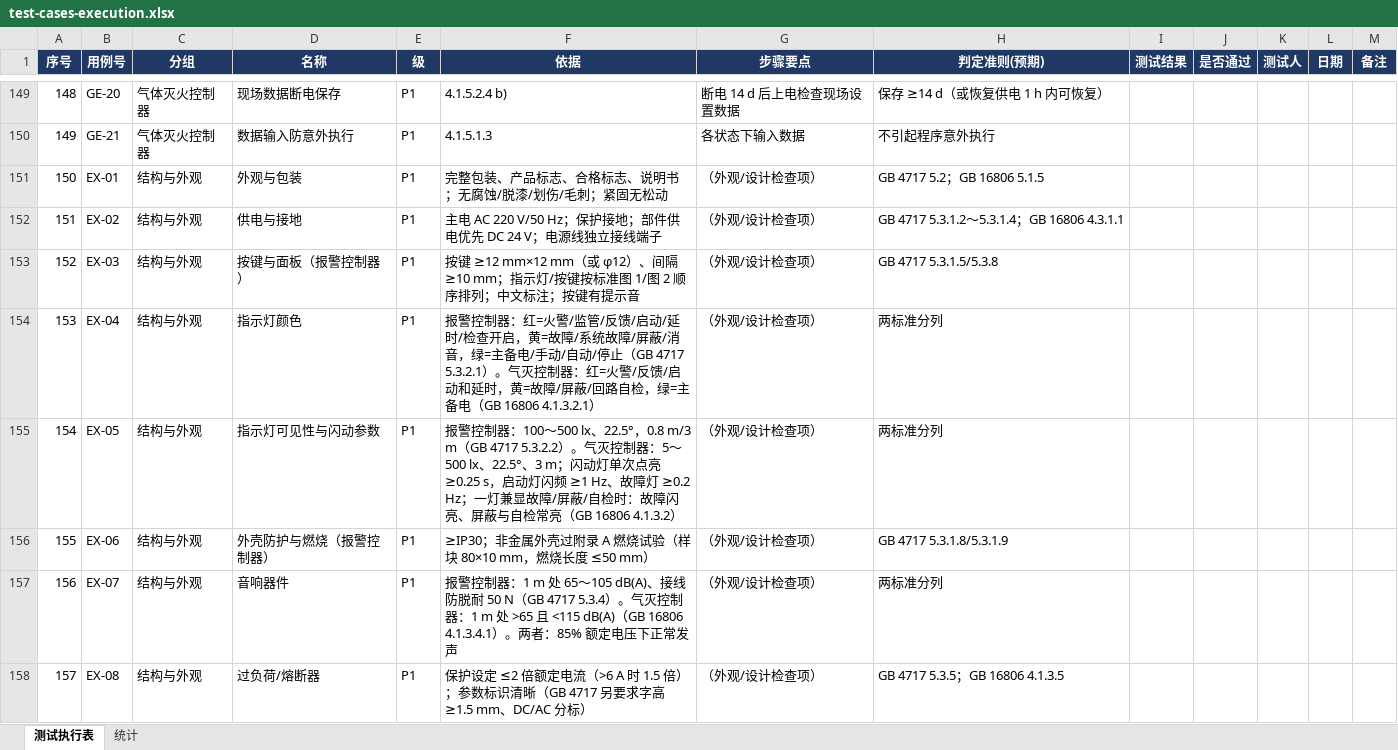
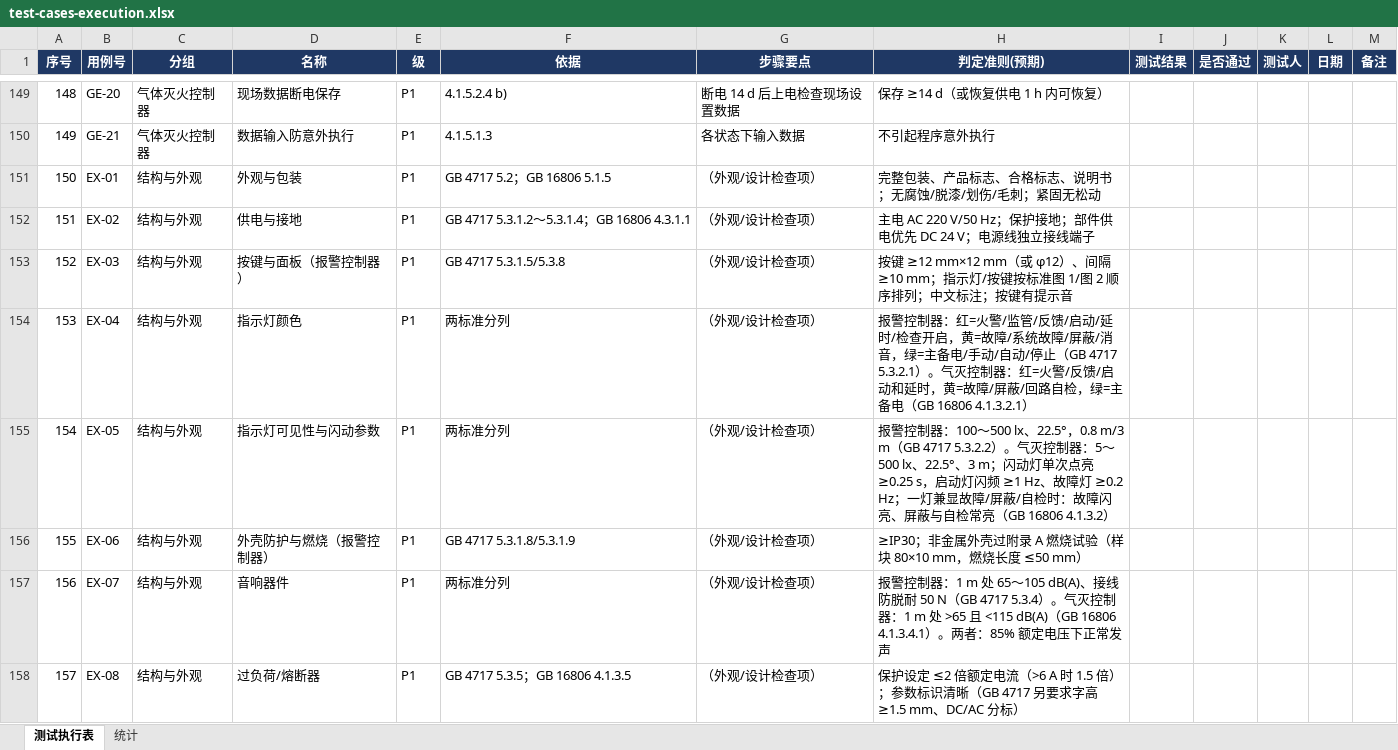
Before and after one commit to superWill/AI, an Excel workbook: embedded-gateway/fire-alarm/docs/testing/test-cases-execution.xlsx, sheet 测试执行表, drawn as a sheet; only a part is shown, gaps mark what is left out; values as stored, in another font and other column widths than the file's, no borders; conditional formats not drawn; the diff covers the shown part only; the diff names each change by its address in the sheet, - before the commit and + after, or states it on an @@ line.

```diff
--- a/embedded-gateway/fire-alarm/docs/testing/test-cases-execution.xlsx (sheet 测试执行表)
+++ b/embedded-gateway/fire-alarm/docs/testing/test-cases-execution.xlsx (sheet 测试执行表)
-F151 (依据): 完整包装、产品标志、合格标志、说明书；无腐蚀/脱漆/划伤/毛刺；紧固无松动
+F151 (依据): GB 4717 5.2；GB 16806 5.1.5
-H151 (判定准则(预期)): GB 4717 5.2；GB 16806 5.1.5
+H151 (判定准则(预期)): 完整包装、产品标志、合格标志、说明书；无腐蚀/脱漆/划伤/毛刺；紧固无松动
-F152 (依据): 主电 AC 220 V/50 Hz；保护接地；部件供电优先 DC 24 V；电源线独立接线端子
+F152 (依据): GB 4717 5.3.1.2～5.3.1.4；GB 16806 4.3.1.1
-H152 (判定准则(预期)): GB 4717 5.3.1.2～5.3.1.4；GB 16806 4.3.1.1
+H152 (判定准则(预期)): 主电 AC 220 V/50 Hz；保护接地；部件供电优先 DC 24 V；电源线独立接线端子
-F153 (依据): 按键 ≥12 mm×12 mm（或 φ12）、间隔 ≥10 mm；指示灯/按键按标准图 1/图 2 顺序排列；中文标注；按键有提示音
+F153 (依据): GB 4717 5.3.1.5/5.3.8
-H153 (判定准则(预期)): GB 4717 5.3.1.5/5.3.8
+H153 (判定准则(预期)): 按键 ≥12 mm×12 mm（或 φ12）、间隔 ≥10 mm；指示灯/按键按标准图 1/图 2 顺序排列；中文标注；按键有提示音
-F154 (依据): 报警控制器：红=火警/监管/反馈/启动/延时/检查开启，黄=故障/系统故障/屏蔽/消音，绿=主备电/手动/自动/停止（GB 4717 5.3.2.1）。气灭控制器：红=火警/反馈/启动和延时，黄=故障/屏蔽/回路自检，绿=主备电（GB 16806 4.1.3.2.1）
+F154 (依据): 两标准分列
-H154 (判定准则(预期)): 两标准分列
+H154 (判定准则(预期)): 报警控制器：红=火警/监管/反馈/启动/延时/检查开启，黄=故障/系统故障/屏蔽/消音，绿=主备电/手动/自动/停止（GB 4717 5.3.2.1）。气灭控制器：红=火警/反馈/启动和延时，黄=故障/屏蔽/回路自检，绿=主备电（GB 16806 4.1.3.2.1）
-F155 (依据): 报警控制器：100～500 lx、22.5°，0.8 m/3 m（GB 4717 5.3.2.2）。气灭控制器：5～500 lx、22.5°、3 m；闪动灯单次点亮 ≥0.25 s，启动灯闪频 ≥1 Hz、故障灯 ≥0.2 Hz；一灯兼显故障/屏蔽/自检时：故障闪亮、屏蔽与自检常亮（GB 16806 4.1.3.2）
+F155 (依据): 两标准分列
-H155 (判定准则(预期)): 两标准分列
+H155 (判定准则(预期)): 报警控制器：100～500 lx、22.5°，0.8 m/3 m（GB 4717 5.3.2.2）。气灭控制器：5～500 lx、22.5°、3 m；闪动灯单次点亮 ≥0.25 s，启动灯闪频 ≥1 Hz、故障灯 ≥0.2 Hz；一灯兼显故障/屏蔽/自检时：故障闪亮、屏蔽与自检常亮（GB 16806 4.1.3.2）
-F156 (依据): ≥IP30；非金属外壳过附录 A 燃烧试验（样块 80×10 mm，燃烧长度 ≤50 mm）
+F156 (依据): GB 4717 5.3.1.8/5.3.1.9
-H156 (判定准则(预期)): GB 4717 5.3.1.8/5.3.1.9
+H156 (判定准则(预期)): ≥IP30；非金属外壳过附录 A 燃烧试验（样块 80×10 mm，燃烧长度 ≤50 mm）
-F157 (依据): 报警控制器：1 m 处 65～105 dB(A)、接线防脱耐 50 N（GB 4717 5.3.4）。气灭控制器：1 m 处 >65 且 <115 dB(A)（GB 16806 4.1.3.4.1）。两者：85% 额定电压下正常发声
+F157 (依据): 两标准分列
-H157 (判定准则(预期)): 两标准分列
+H157 (判定准则(预期)): 报警控制器：1 m 处 65～105 dB(A)、接线防脱耐 50 N（GB 4717 5.3.4）。气灭控制器：1 m 处 >65 且 <115 dB(A)（GB 16806 4.1.3.4.1）。两者：85% 额定电压下正常发声
-F158 (依据): 保护设定 ≤2 倍额定电流（>6 A 时 1.5 倍）；参数标识清晰（GB 4717 另要求字高 ≥1.5 mm、DC/AC 分标）
+F158 (依据): GB 4717 5.3.5；GB 16806 4.1.3.5
-H158 (判定准则(预期)): GB 4717 5.3.5；GB 16806 4.1.3.5
+H158 (判定准则(预期)): 保护设定 ≤2 倍额定电流（>6 A 时 1.5 倍）；参数标识清晰（GB 4717 另要求字高 ≥1.5 mm、DC/AC 分标）
```
Also changed, not shown: 42 edited cells elsewhere in this sheet, 2 other files.
